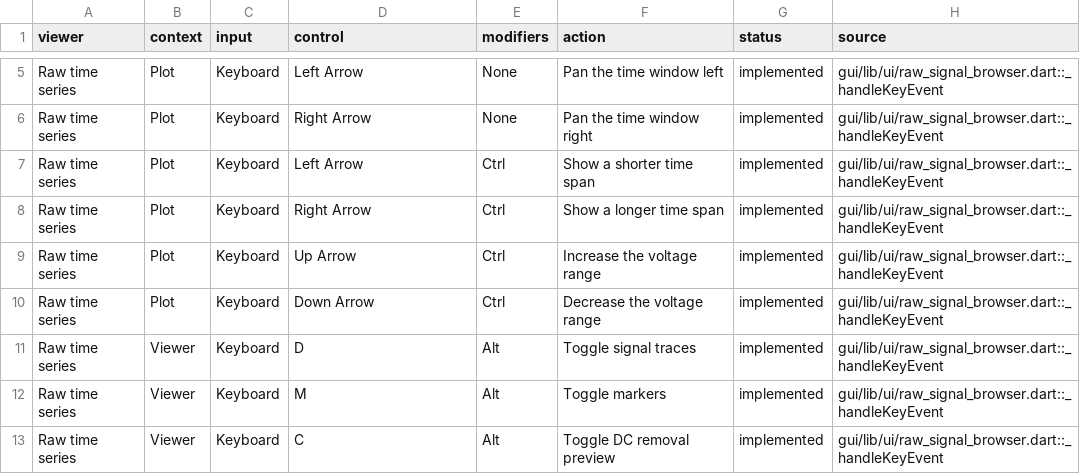
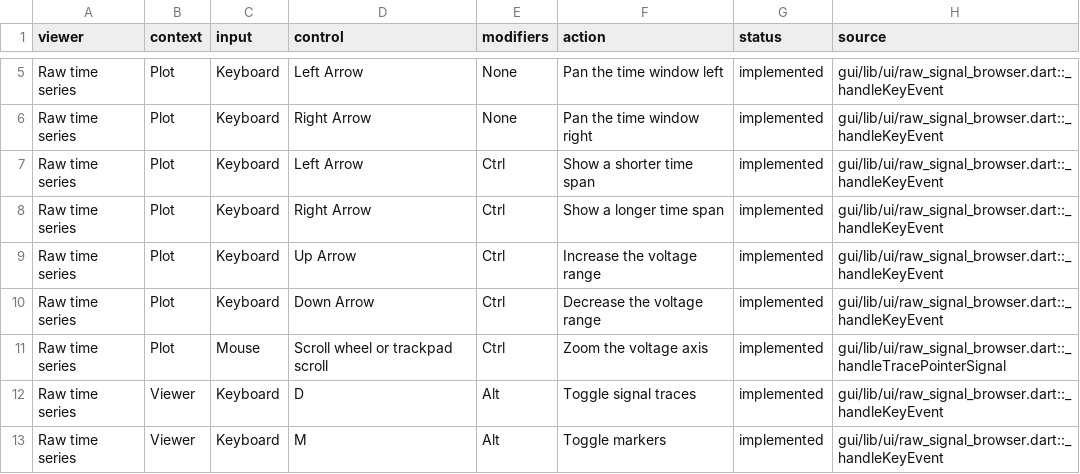
Before and after one commit to J-Drucker/BrainStory, a CSV file: docs/viewer_hci_inventory.csv, drawn as a sheet; only a part is shown, gaps mark what is left out; the shorter side is filled out with more unchanged rows; the diff names each change by its address in the sheet, - before the commit and + after, or states it on an @@ line.

Commit message:
Standardize Control-scroll vertical zoom

```diff
--- a/docs/viewer_hci_inventory.csv
+++ b/docs/viewer_hci_inventory.csv
+row 11: Raw time series | Plot | Mouse | Scroll wheel or trackpad scroll | Ctrl | Zoom the voltage axis | implemented | gui/lib/ui/raw_signal_browser.dart::_handleTracePointerSignal
```
Also changed, not shown: 2 other files.
